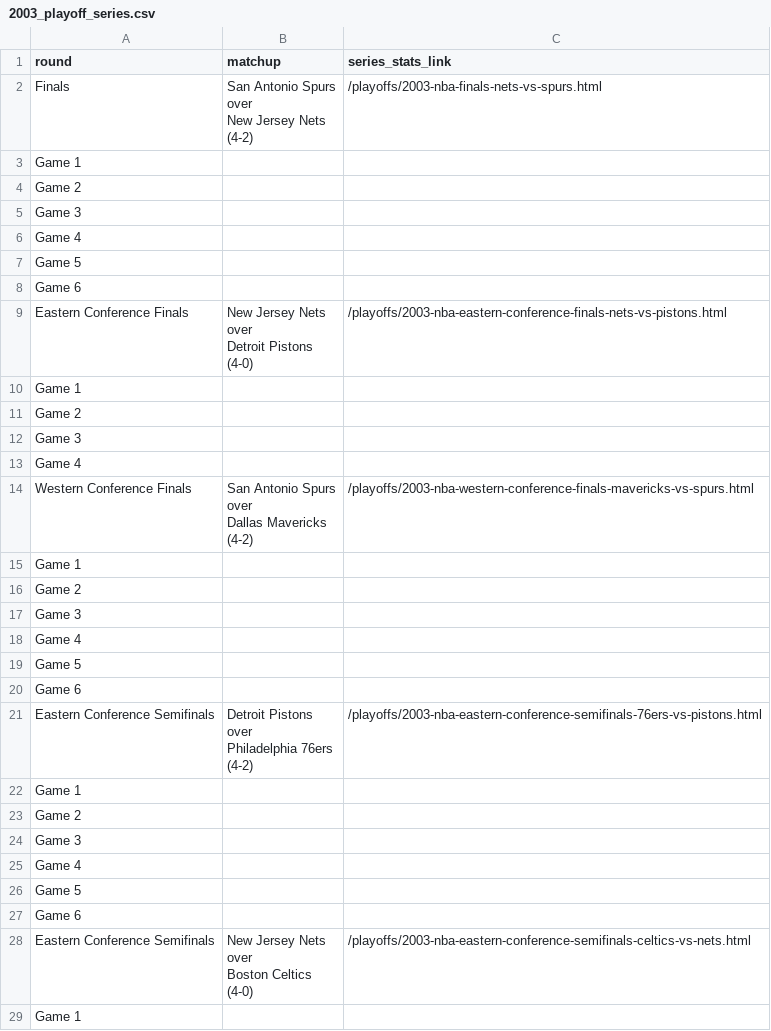
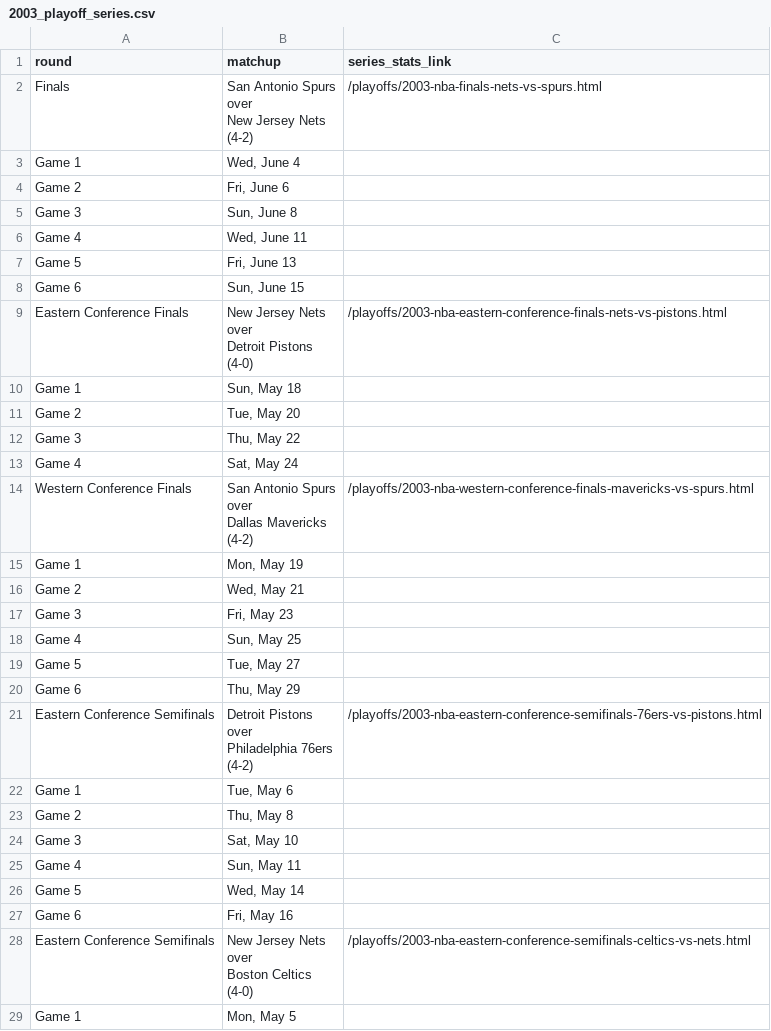
Before and after one commit to shaggy3232/LakersWinPredictor, a CSV file: nba_data/playoff_series/2003_playoff_series.csv, drawn as a sheet; only a part is shown; the diff covers the shown part only.

```diff
--- a/nba_data/playoff_series/2003_playoff_series.csv
+++ b/nba_data/playoff_series/2003_playoff_series.csv
@@ -5,8 +5,8 @@ New Jersey Nets
  (4-2)",/playoffs/2003-nba-finals-nets-vs-spurs.html
-Game 1,,
-Game 2,,
-Game 3,,
-Game 4,,
-Game 5,,
-Game 6,,
+Game 1,"Wed, June 4",
+Game 2,"Fri, June 6",
+Game 3,"Sun, June 8",
+Game 4,"Wed, June 11",
+Game 5,"Fri, June 13",
+Game 6,"Sun, June 15",
 Eastern Conference Finals,"New Jersey Nets
@@ -15,6 +15,6 @@ Detroit Pistons
  (4-0)",/playoffs/2003-nba-eastern-conference-finals-nets-vs-pistons.html
-Game 1,,
-Game 2,,
-Game 3,,
-Game 4,,
+Game 1,"Sun, May 18",
+Game 2,"Tue, May 20",
+Game 3,"Thu, May 22",
+Game 4,"Sat, May 24",
 Western Conference Finals,"San Antonio Spurs
@@ -23,8 +23,8 @@ Dallas Mavericks
  (4-2)",/playoffs/2003-nba-western-conference-finals-mavericks-vs-spurs.html
-Game 1,,
-Game 2,,
-Game 3,,
-Game 4,,
-Game 5,,
-Game 6,,
+Game 1,"Mon, May 19",
+Game 2,"Wed, May 21",
+Game 3,"Fri, May 23",
+Game 4,"Sun, May 25",
+Game 5,"Tue, May 27",
+Game 6,"Thu, May 29",
 Eastern Conference Semifinals,"Detroit Pistons
@@ -33,8 +33,8 @@ Philadelphia 76ers
  (4-2)",/playoffs/2003-nba-eastern-conference-semifinals-76ers-vs-pistons.html
-Game 1,,
-Game 2,,
-Game 3,,
-Game 4,,
-Game 5,,
-Game 6,,
+Game 1,"Tue, May 6",
+Game 2,"Thu, May 8",
+Game 3,"Sat, May 10",
+Game 4,"Sun, May 11",
+Game 5,"Wed, May 14",
+Game 6,"Fri, May 16",
 Eastern Conference Semifinals,"New Jersey Nets
@@ -43,2 +43,2 @@ Boston Celtics
  (4-0)",/playoffs/2003-nba-eastern-conference-semifinals-celtics-vs-nets.html
-Game 1,,
+Game 1,"Mon, May 5",
```
Also changed, not shown: 65 edited cells elsewhere in this file, nba_data/playoff_series/2006_playoff_series.csv, nba_data/playoff_series/2014_playoff_series.csv, 57 other files.
